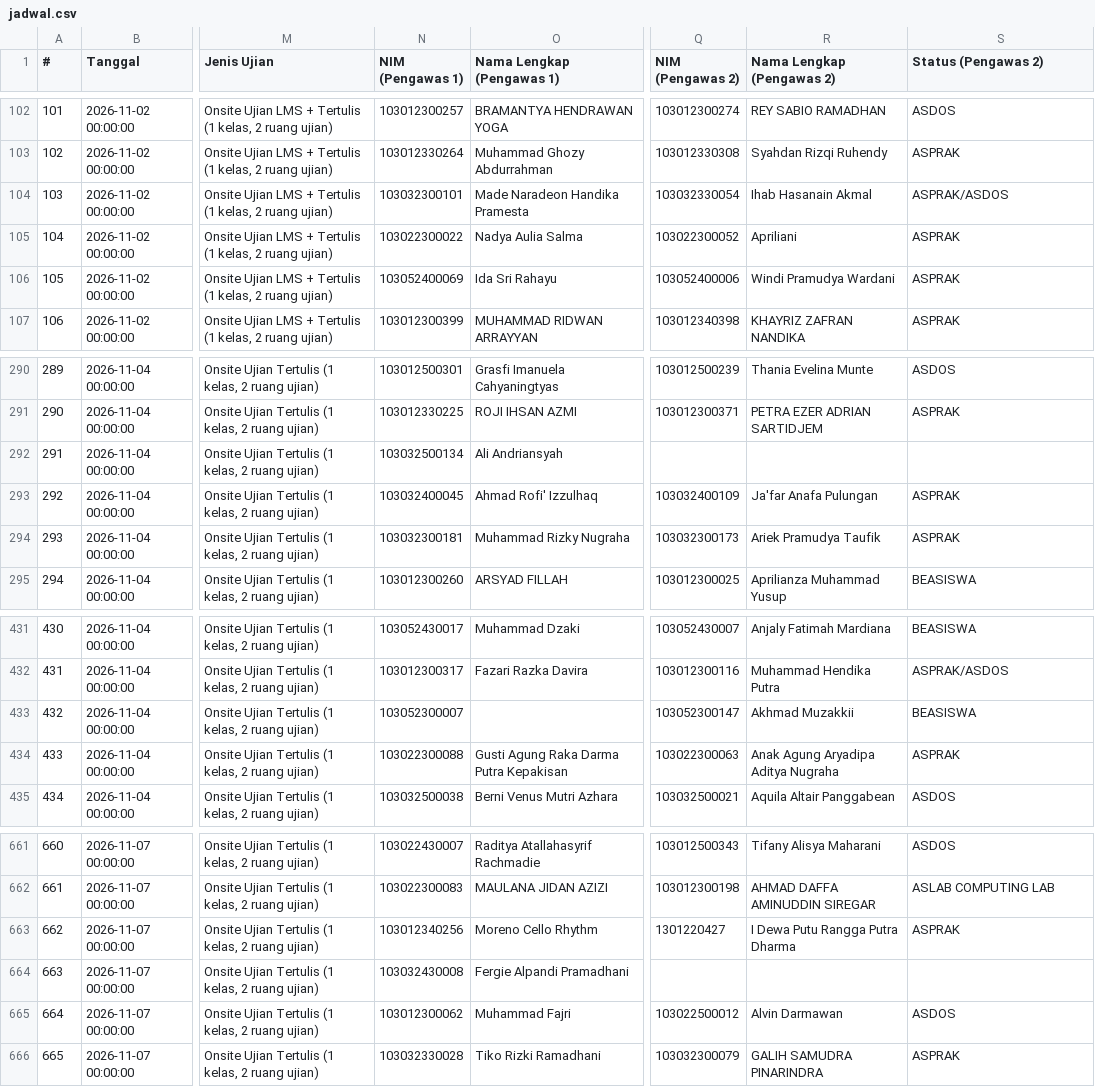
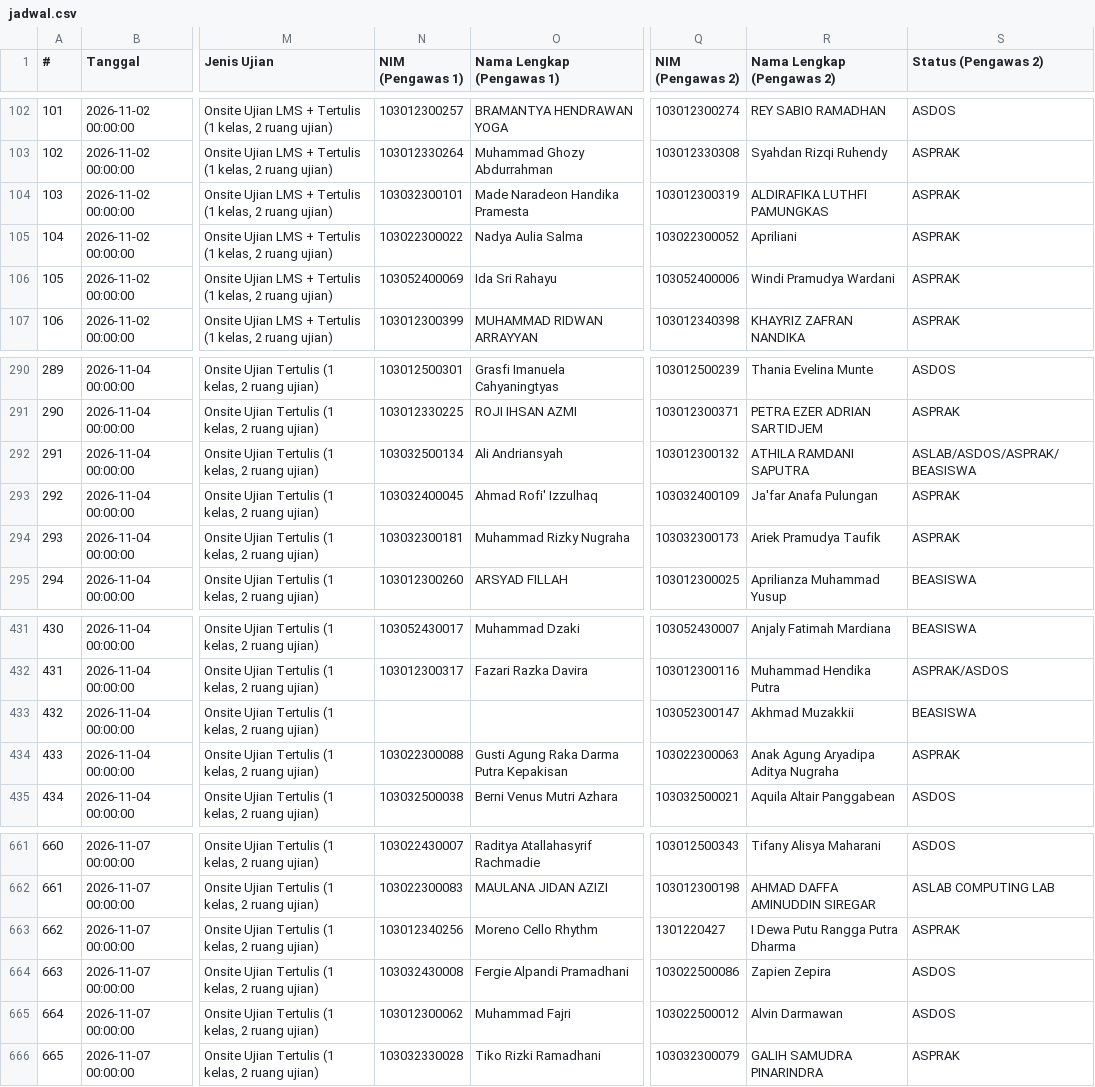
Before and after one commit to Fall-Llihc/Visualisasi-Jadwal-Pengawas, a CSV file: data/jadwal.csv, drawn as a sheet; only a part is shown, gaps mark what is left out; the diff names each change by its address in the sheet, - before the commit and + after, or states it on an @@ line.

```diff
--- a/data/jadwal.csv
+++ b/data/jadwal.csv
-Q104 (NIM (Pengawas 2)): 103032330054
+Q104 (NIM (Pengawas 2)): 103012300319
-R104 (Nama Lengkap (Pengawas 2)): Ihab Hasanain Akmal
+R104 (Nama Lengkap (Pengawas 2)): ALDIRAFIKA LUTHFI PAMUNGKAS
-S104 (Status (Pengawas 2)): ASPRAK/ASDOS
+S104 (Status (Pengawas 2)): ASPRAK
-Q292 (NIM (Pengawas 2)): (empty)
+Q292 (NIM (Pengawas 2)): 103012300132
-R292 (Nama Lengkap (Pengawas 2)): (empty)
+R292 (Nama Lengkap (Pengawas 2)): ATHILA RAMDANI SAPUTRA
-S292 (Status (Pengawas 2)): (empty)
+S292 (Status (Pengawas 2)): ASLAB/ASDOS/ASPRAK/BEASISWA
-N433 (NIM (Pengawas 1)): 103052300007
+N433 (NIM (Pengawas 1)): (empty)
-Q664 (NIM (Pengawas 2)): (empty)
+Q664 (NIM (Pengawas 2)): 103022500086
-R664 (Nama Lengkap (Pengawas 2)): (empty)
+R664 (Nama Lengkap (Pengawas 2)): Zapien Zepira
-S664 (Status (Pengawas 2)): (empty)
+S664 (Status (Pengawas 2)): ASDOS
```
Also changed, not shown: 1 other file.
